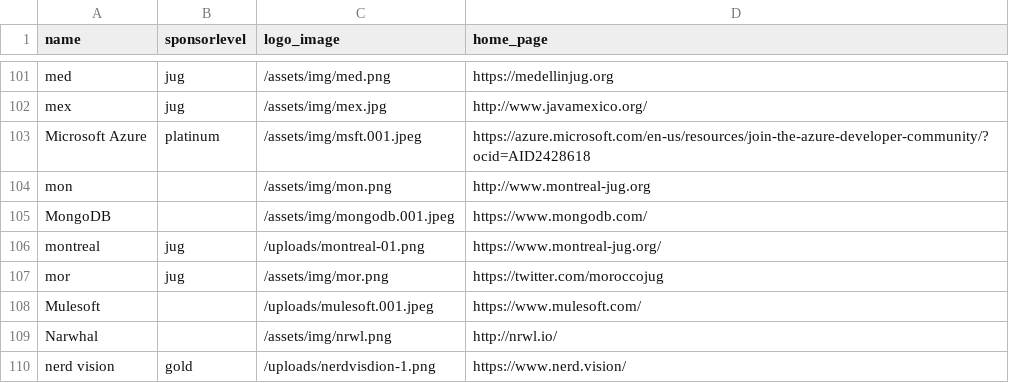
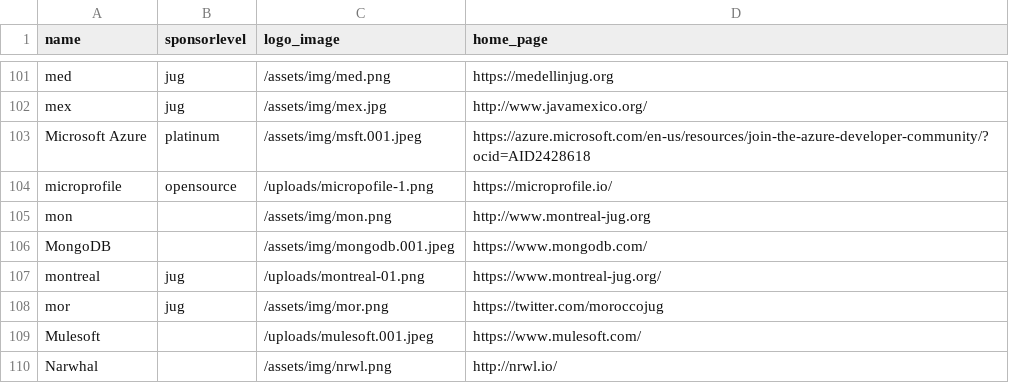
Before and after one commit to devnexus/devnexus-site, a CSV file: _data/sponsors.csv, drawn as a sheet; only a part is shown, gaps mark what is left out; the shorter side is filled out with more unchanged rows; the diff names each change by its address in the sheet, - before the commit and + after, or states it on an @@ line.

```diff
--- a/_data/sponsors.csv
+++ b/_data/sponsors.csv
+row 104: microprofile | opensource | /uploads/micropofile-1.png | https://microprofile.io/
```
Also changed, not shown: 1 other file.
